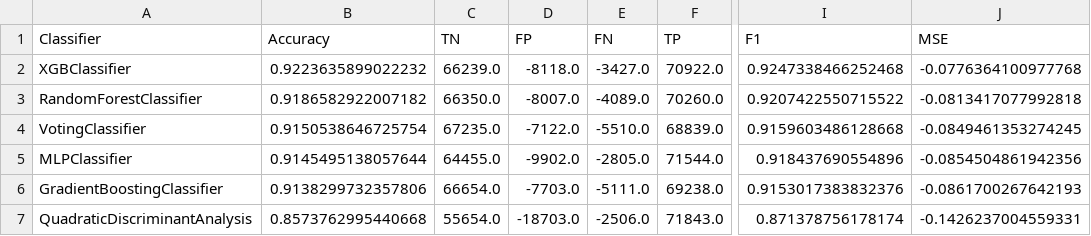
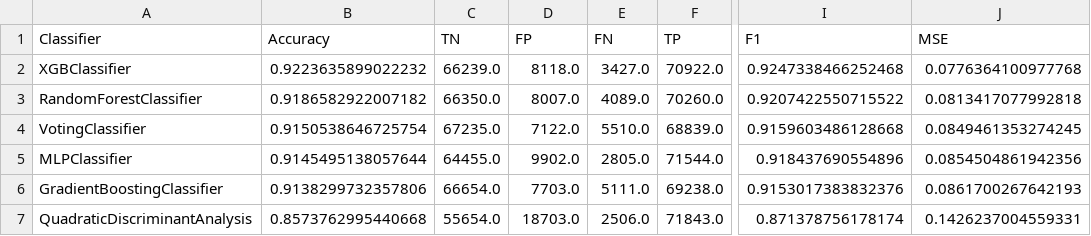
Before and after one commit to chirpt/ATLAS-L1-Trigger-Y4-Project, a CSV file: GEP/topocluster_Zee_Large_ring_000625001250025005010204_eqTrue/topocluster_Zee_Large_ring_000625001250025005010204_eqTrue_ring_000625001250025005010204_all_pareto_optimal.csv, drawn as a sheet; only a part is shown, gaps mark what is left out; the diff names each change by its address in the sheet, - before the commit and + after, or states it on an @@ line.

```diff
--- a/GEP/topocluster_Zee_Large_ring_000625001250025005010204_eqTrue/topocluster_Zee_Large_ring_000625001250025005010204_eqTrue_ring_000625001250025005010204_all_pareto_optimal.csv
+++ b/GEP/topocluster_Zee_Large_ring_000625001250025005010204_eqTrue/topocluster_Zee_Large_ring_000625001250025005010204_eqTrue_ring_000625001250025005010204_all_pareto_optimal.csv
-D2 (FP): -8118.0
+D2 (FP): 8118.0
-E2 (FN): -3427.0
+E2 (FN): 3427.0
-J2 (MSE): -0.0776364100977768
+J2 (MSE): 0.0776364100977768
-D3 (FP): -8007.0
+D3 (FP): 8007.0
-E3 (FN): -4089.0
+E3 (FN): 4089.0
-J3 (MSE): -0.0813417077992818
+J3 (MSE): 0.0813417077992818
-D4 (FP): -7122.0
+D4 (FP): 7122.0
-E4 (FN): -5510.0
+E4 (FN): 5510.0
-J4 (MSE): -0.0849461353274245
+J4 (MSE): 0.0849461353274245
-D5 (FP): -9902.0
+D5 (FP): 9902.0
-E5 (FN): -2805.0
+E5 (FN): 2805.0
-J5 (MSE): -0.0854504861942356
+J5 (MSE): 0.0854504861942356
-D6 (FP): -7703.0
+D6 (FP): 7703.0
-E6 (FN): -5111.0
+E6 (FN): 5111.0
-J6 (MSE): -0.0861700267642193
+J6 (MSE): 0.0861700267642193
-D7 (FP): -18703.0
+D7 (FP): 18703.0
-E7 (FN): -2506.0
+E7 (FN): 2506.0
-J7 (MSE): -0.1426237004559331
+J7 (MSE): 0.1426237004559331
```
Also changed, not shown: GEP/topocluster_Zee_Large_ring_000625001250025005010204_eqFalse/topocluster_Zee_Large_ring_000625001250025005010204_eqFalse_ring_000625001250025005010204_all_pareto_optimal.csv, GEP/topocluster_Zee_Large_ring_001250025005010204_eqFalse/topocluster_Zee_Large_ring_001250025005010204_eqFalse_ring_001250025005010204_all_pareto_optimal.csv, 29 other files.
